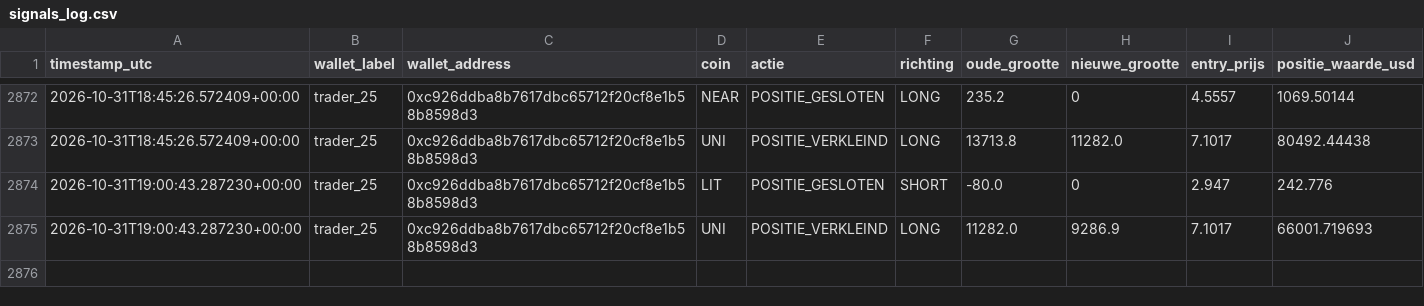
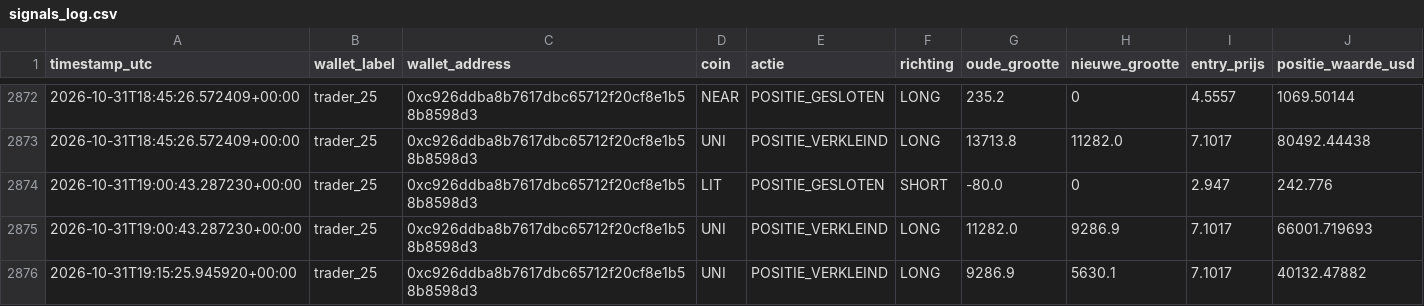
Before and after one commit to wave25031/copytrack, a CSV file: copytrack_voor_github/output/signals_log.csv, drawn as a sheet; only a part is shown, gaps mark what is left out.

```diff
--- a/copytrack_voor_github/output/signals_log.csv
+++ b/copytrack_voor_github/output/signals_log.csv
@@ -2875 +2875,2 @@ timestamp_utc,wallet_label,wallet_address,coin,actie,richting,oude_grootte,nieuw
 2026-10-31T19:00:43.287230+00:00,trader_25,0xc926ddba8b7617dbc65712f20cf8e1b58b8598d3,UNI,POSITIE_VERKLEIND,LONG,11282.0,9286.9,7.1017,66001.719693
+2026-10-31T19:15:25.945920+00:00,trader_25,0xc926ddba8b7617dbc65712f20cf8e1b58b8598d3,UNI,POSITIE_VERKLEIND,LONG,9286.9,5630.1,7.1017,40132.47882
```
Also changed, not shown: 1 other file.
